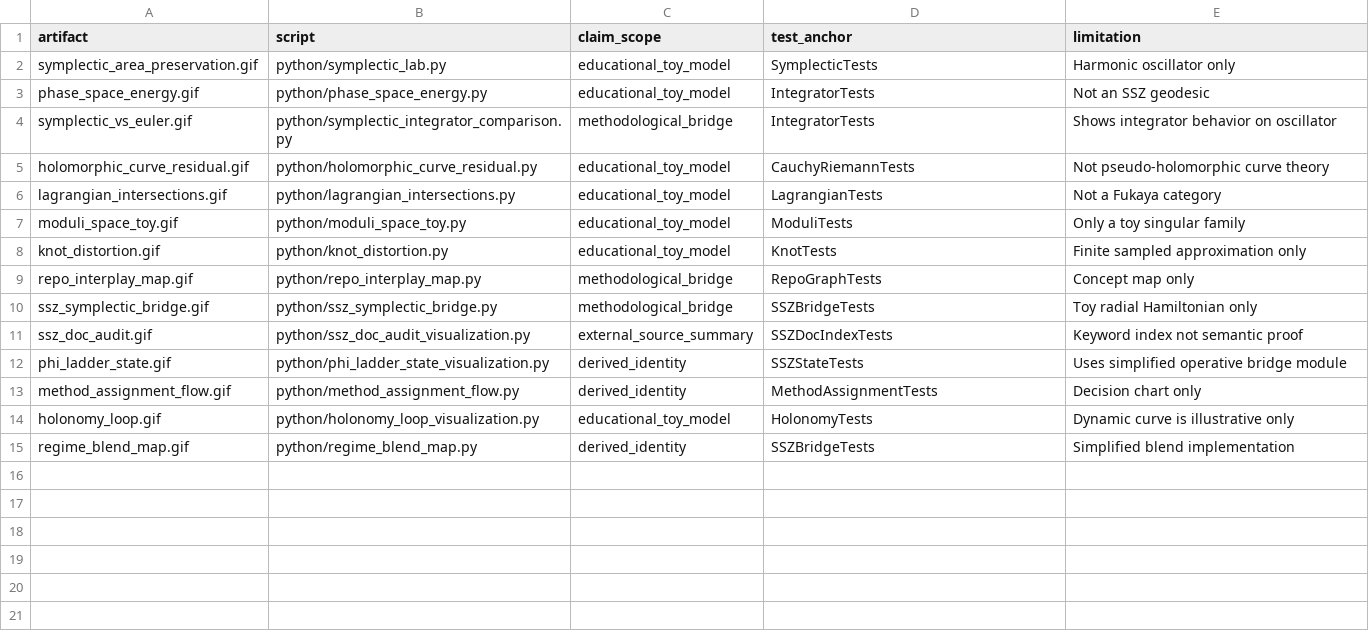
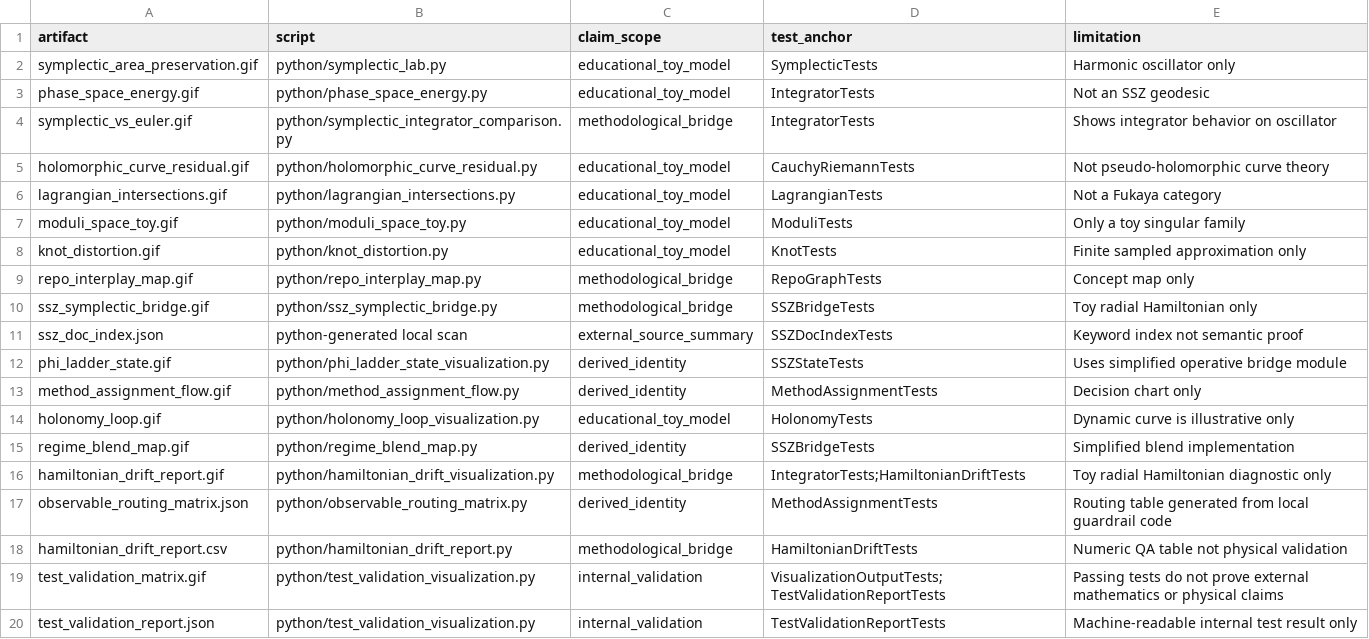
Before and after one commit to error-wtf/pardon-symplectic-geometry-ssz-lab, a CSV file: data/evidence_ledger.csv, drawn as a sheet.

Commit message:
Replace documentation audit with executable validation

```diff
--- a/data/evidence_ledger.csv
+++ b/data/evidence_ledger.csv
@@ -10,3 +10,3 @@ repo_interplay_map.gif,python/repo_interplay_map.py,methodological_bridge,RepoGr
 ssz_symplectic_bridge.gif,python/ssz_symplectic_bridge.py,methodological_bridge,SSZBridgeTests,Toy radial Hamiltonian only
-ssz_doc_audit.gif,python/ssz_doc_audit_visualization.py,external_source_summary,SSZDocIndexTests,Keyword index not semantic proof
+ssz_doc_index.json,python-generated local scan,external_source_summary,SSZDocIndexTests,Keyword index not semantic proof
 phi_ladder_state.gif,python/phi_ladder_state_visualization.py,derived_identity,SSZStateTests,Uses simplified operative bridge module
@@ -15 +15,6 @@ holonomy_loop.gif,python/holonomy_loop_visualization.py,educational_toy_model,Ho
 regime_blend_map.gif,python/regime_blend_map.py,derived_identity,SSZBridgeTests,Simplified blend implementation
+hamiltonian_drift_report.gif,python/hamiltonian_drift_visualization.py,methodological_bridge,IntegratorTests;HamiltonianDriftTests,Toy radial Hamiltonian diagnostic only
+observable_routing_matrix.json,python/observable_routing_matrix.py,derived_identity,MethodAssignmentTests,Routing table generated from local guardrail code
+hamiltonian_drift_report.csv,python/hamiltonian_drift_report.py,methodological_bridge,HamiltonianDriftTests,Numeric QA table not physical validation
+test_validation_matrix.gif,python/test_validation_visualization.py,internal_validation,VisualizationOutputTests;TestValidationReportTests,Passing tests do not prove external mathematics or physical claims
+test_validation_report.json,python/test_validation_visualization.py,internal_validation,TestValidationReportTests,Machine-readable internal test result only
```
Also changed, not shown: 30 other files.
